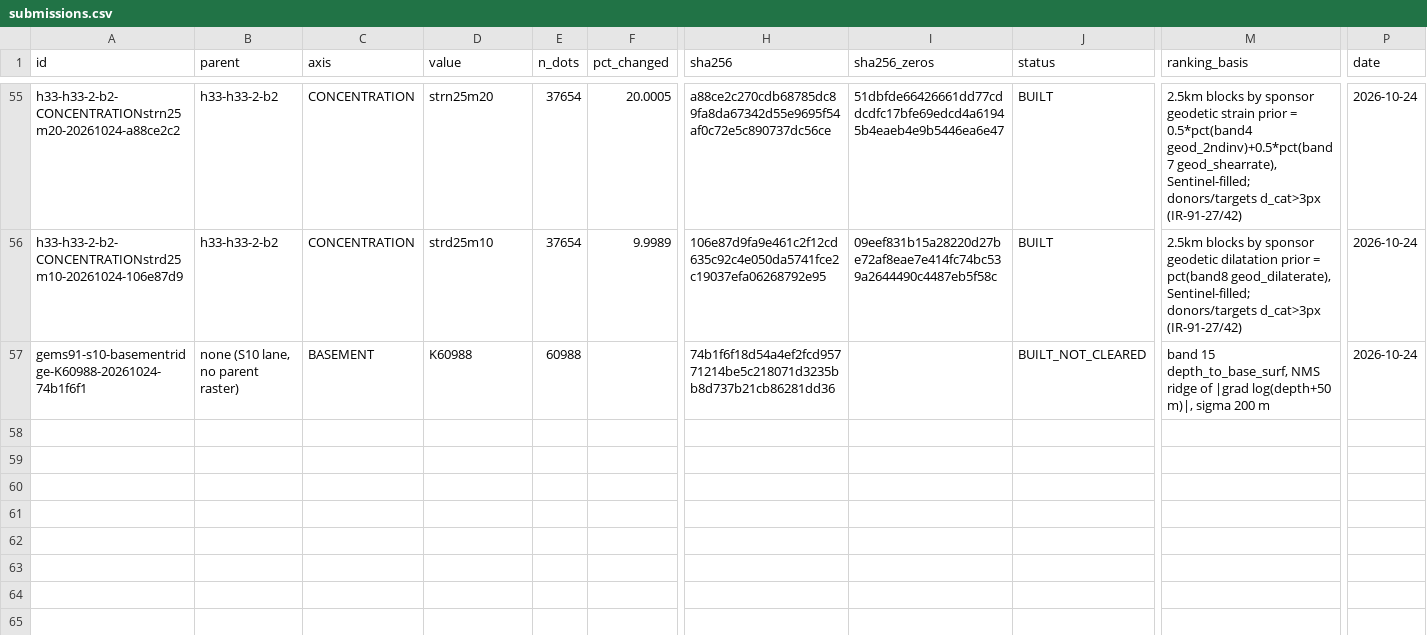
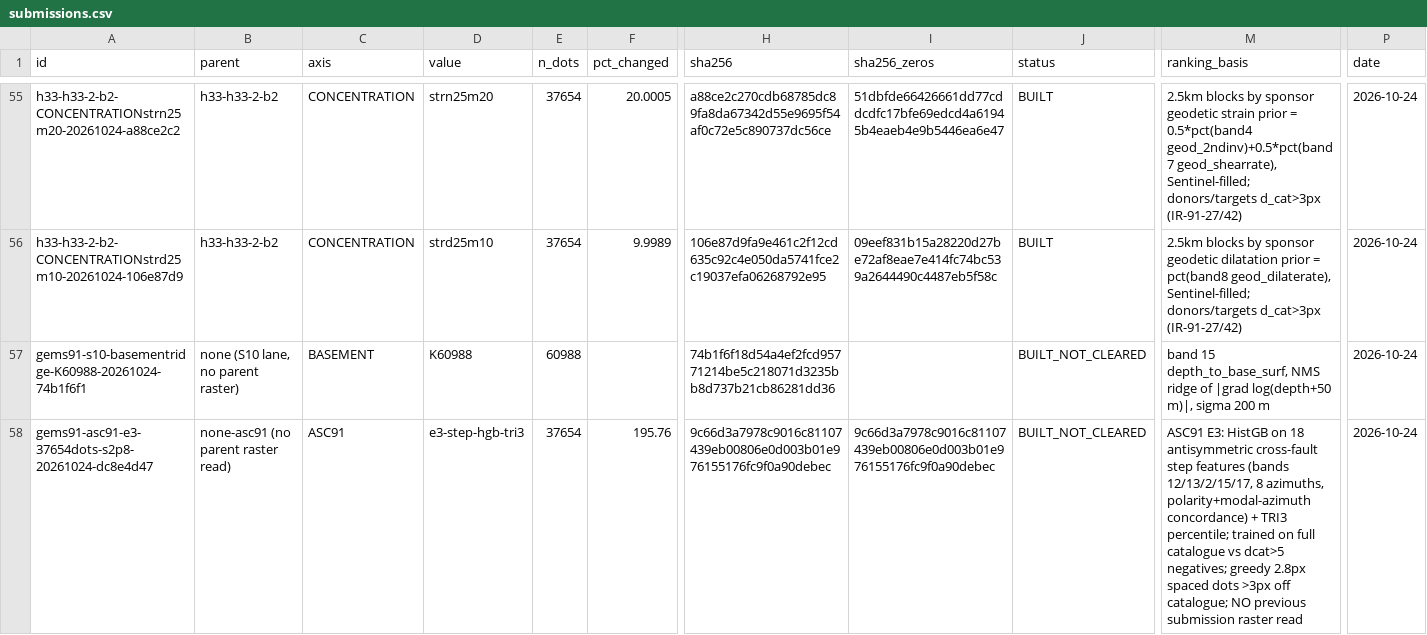
Before and after one commit to buffedlizard55-lab/GEMSDOE91, a CSV file: ledger/submissions.csv, drawn as a sheet; only a part is shown, gaps mark what is left out; rows hold the shown columns only; the diff names each change by its address in the sheet, - before the commit and + after, or states it on an @@ line.

Commit message:
ASC91 antisymmetric cross-fault step lane: 3 preregistered experiments, unique validated TIF, negative verdict (NOT OK TO SUBMIT)
E1 0.090092 / E2 0.115463 / E3 0.116767 HOLDOUT-DTI (whole-component
checkerboard, 60,988 withheld, scripts/dti.py pooled; random control
0.070827 exactly replicates the HGB-CTX instrument). Winner below the
identical-instrument prior best 0.142885, so no slot is spent.
Leakage canary max AUC 0.6028; novelty vs 11 enumerated registry rasters
passes both phases; all-finite [0,1] GeoTIFF via the fail-closed
template writer; independent validator PASS. Evidence, run card
(docs/run-card-ASC91.json), ASC91 pages + executive-summary runbook,
ledger/artifact-policy registration, IR-91-ASC-01..04.

Co-authored-by: arena-agent <297053741+arena-agent@users.noreply.github.com>

```diff
--- a/ledger/submissions.csv
+++ b/ledger/submissions.csv
+row 58: gems91-asc91-e3-37654dots-s2p8-20261024-dc8e4d47 | none-asc91 (no parent raster read) | ASC91 | e3-step-hgb-tri3 | 37654 | 195.76 | 9c66d3a7978c9016c81107439eb00806e0d003b01e976155176fc9f0a90debec | 9c66d3a7978c9016c81107439eb00806e0d003b01e976155176fc9f0a90debec | BUILT_NOT_CLEARED | ASC91 E3: HistGB on 18 antisymmetric cross-fault step features (bands 12/13/2/15/17, 8 azimuths, polarity+modal-azimuth concordance) + TRI3 percentile; trained on full catalogue vs dcat>5 negatives; greedy 2.8px spaced dots >3px off catalogue; NO previous submission raster read | 2026-10-24
```
Also changed, not shown: 28 other files.
